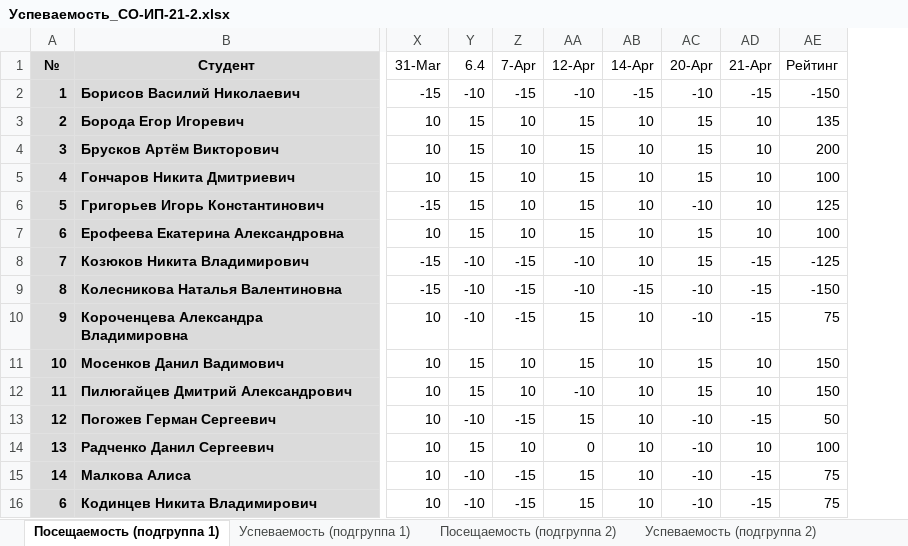
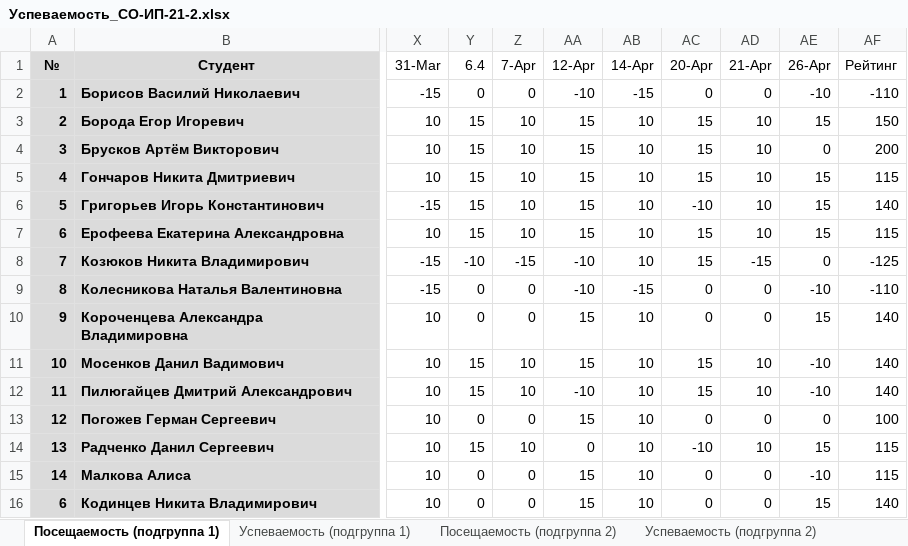
Before and after one commit to TheBandik/fundamentals-of-algorithmization-and-programming, an Excel workbook: Успеваемость_СО-ИП-21-2.xlsx, sheet Посещаемость (подгруппа 1), drawn as a sheet; only a part is shown, gaps mark what is left out; values as stored, in another font and other column widths than the file's, no borders; conditional formats not drawn; addresses are those after the commit; the diff names each change by its address in the sheet, - before the commit and + after, or states it on an @@ line.

```diff
--- a/Успеваемость_СО-ИП-21-2.xlsx (sheet Посещаемость (подгруппа 1))
+++ b/Успеваемость_СО-ИП-21-2.xlsx (sheet Посещаемость (подгруппа 1))
+column AE (26-Apr), rows 2-16: -10 | 15 | 0 | 15 | 15 | 15 | 0 | -10 | 15 | -10 | -10 | 0 | 15 | -10 | 15
-Y2 (6.4): -10
+Y2 (6.4): 0
-Z2 (7-Apr): -15
+Z2 (7-Apr): 0
-AC2 (20-Apr): -10
+AC2 (20-Apr): 0
-AD2 (21-Apr): -15
+AD2 (21-Apr): 0
-AF2 (Рейтинг): -150
+AF2 (Рейтинг): -110
-AF3 (Рейтинг): 135
+AF3 (Рейтинг): 150
-AF5 (Рейтинг): 100
+AF5 (Рейтинг): 115
-AF6 (Рейтинг): 125
+AF6 (Рейтинг): 140
-AF7 (Рейтинг): 100
+AF7 (Рейтинг): 115
-Y9:Y10 (6.4): -10
+Y9:Y10 (6.4): 0
-Z9:Z10 (7-Apr): -15
+Z9:Z10 (7-Apr): 0
-AC9:AC10 (20-Apr): -10
+AC9:AC10 (20-Apr): 0
-AD9:AD10 (21-Apr): -15
+AD9:AD10 (21-Apr): 0
-AF9 (Рейтинг): -150
+AF9 (Рейтинг): -110
-AF10 (Рейтинг): 75
+AF10 (Рейтинг): 140
-AF11:AF12 (Рейтинг): 150
+AF11:AF12 (Рейтинг): 140
-Y13 (6.4): -10
+Y13 (6.4): 0
-Z13 (7-Apr): -15
+Z13 (7-Apr): 0
-AC13 (20-Apr): -10
+AC13 (20-Apr): 0
-AD13 (21-Apr): -15
+AD13 (21-Apr): 0
-AF13 (Рейтинг): 50
+AF13 (Рейтинг): 100
-AF14 (Рейтинг): 100
+AF14 (Рейтинг): 115
-Y15:Y16 (6.4): -10
+Y15:Y16 (6.4): 0
-Z15:Z16 (7-Apr): -15
+Z15:Z16 (7-Apr): 0
-AC15:AC16 (20-Apr): -10
+AC15:AC16 (20-Apr): 0
-AD15:AD16 (21-Apr): -15
+AD15:AD16 (21-Apr): 0
-AF15 (Рейтинг): 75
+AF15 (Рейтинг): 115
-AF16 (Рейтинг): 75
+AF16 (Рейтинг): 140
```
Also changed, not shown: sheet Посещаемость (подгруппа 2), sheet Успеваемость (подгруппа 2), sheet Успеваемость (подгруппа 1), formulas that keep their value, Успеваемость_СО-ИП-21-1.xlsx.
